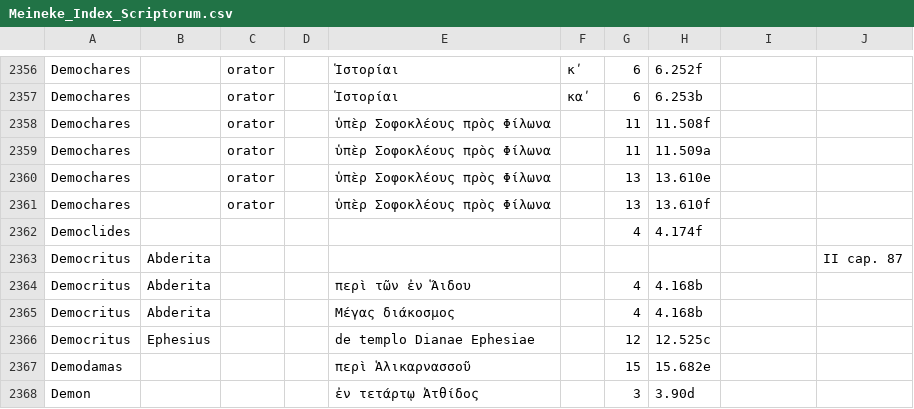
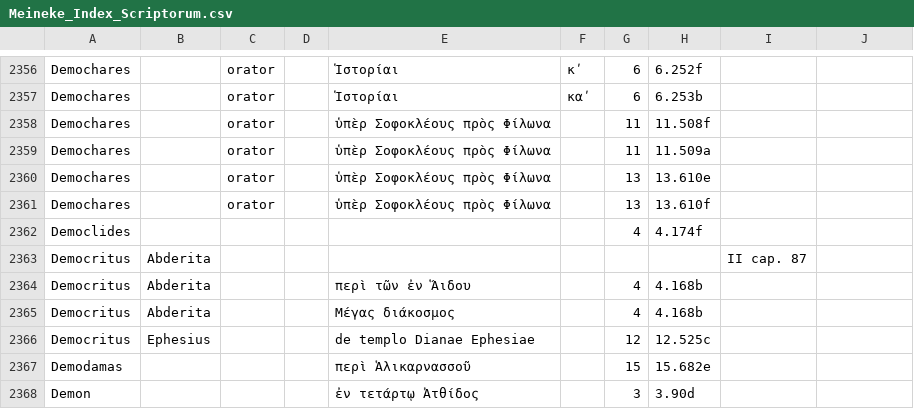
Before and after one commit to DigitalAthenaeus/indexes, a CSV file: Meineke_Index_Scriptorum.csv, drawn as a sheet; only a part is shown, gaps mark what is left out.

Commit message:
fixed line 2363

```diff
--- a/Meineke_Index_Scriptorum.csv
+++ b/Meineke_Index_Scriptorum.csv
@@ -2362,3 +2362,3 @@
 "Democlides","","","","","","4","4.174f","",""
-"Democritus","Abderita","","","","","","","","II cap. 87","",""
+"Democritus","Abderita","","","","","","","II cap. 87",""
 "Democritus","Abderita","","","περὶ τῶν ἐν Ἅιδου","","4","4.168b","",""
```
